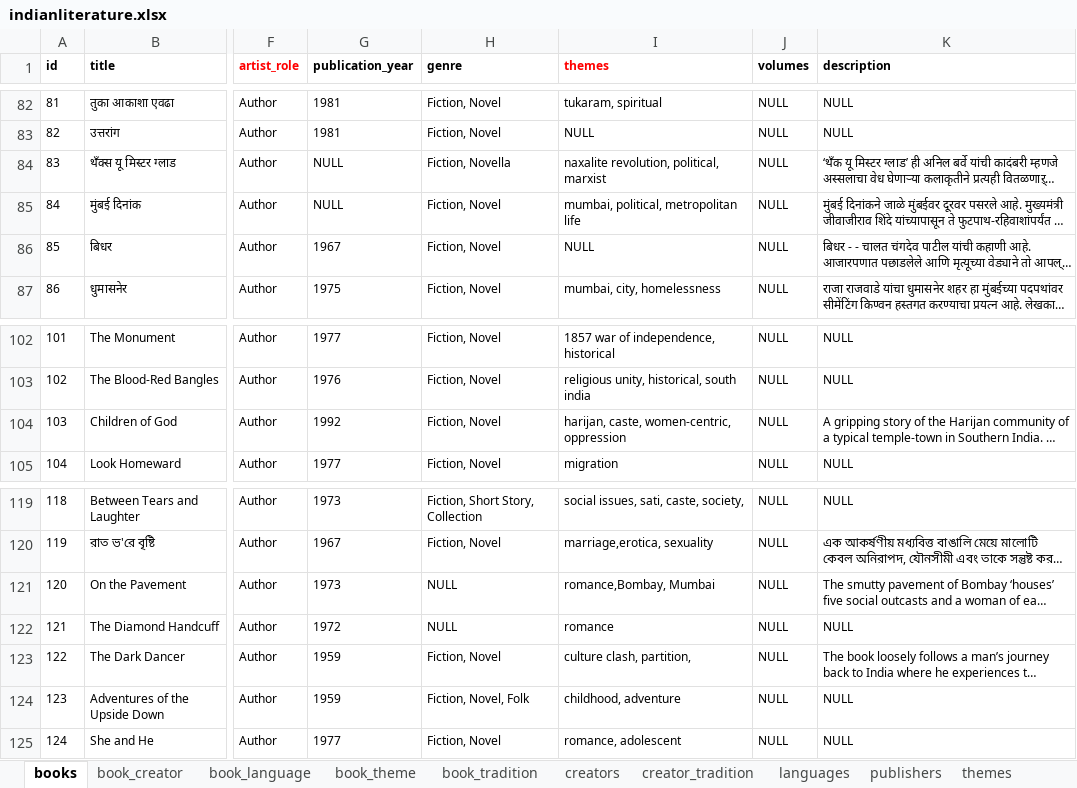
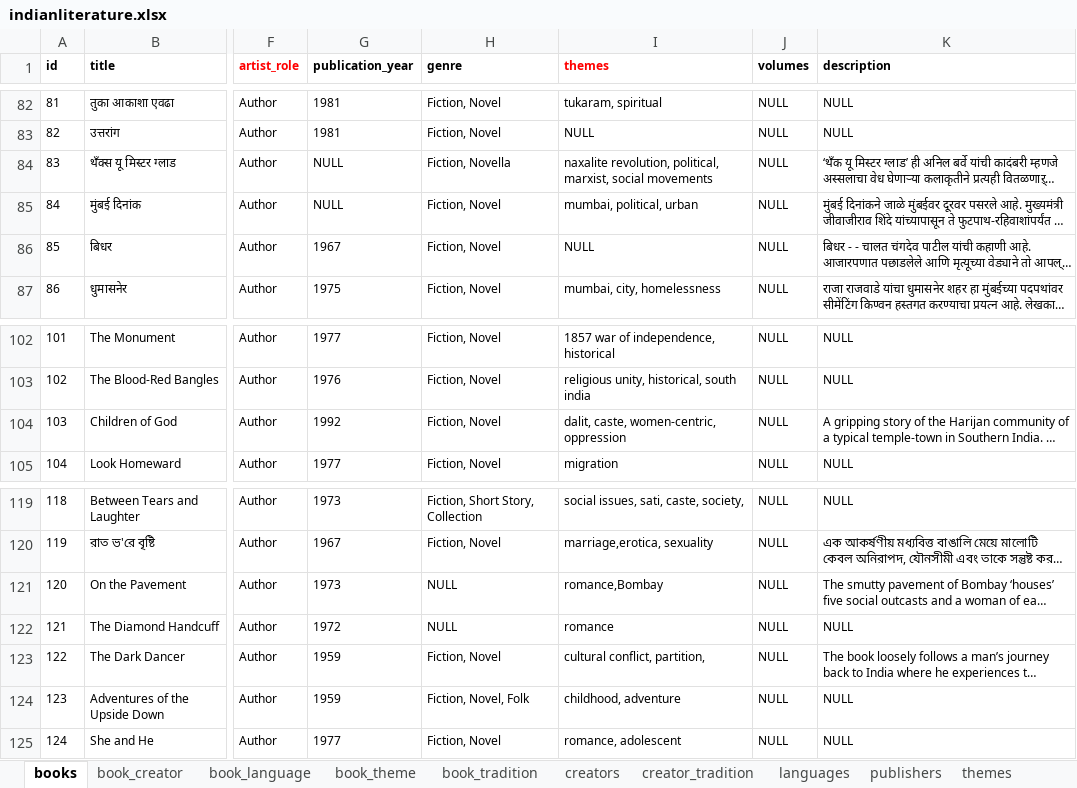
Before and after one commit to PrakrutiM/indian-literature-database, an Excel workbook: indianliterature.xlsx, sheet books, drawn as a sheet; only a part is shown, gaps mark what is left out; long unchanged cells end in …; values as stored, in another font and other column widths than the file's, no borders; the diff names each change by its address in the sheet, - before the commit and + after, or states it on an @@ line.

```diff
--- a/indianliterature.xlsx (sheet books)
+++ b/indianliterature.xlsx (sheet books)
-I84 (themes): …revolution, political, marxist
+I84 (themes): …revolution, political, marxist, social movements
-I85 (themes): mumbai, political, metropolitan life
+I85 (themes): mumbai, political, urban
-I104 (themes): harijan, caste, women-centric, oppression
+I104 (themes): dalit, caste, women-centric, oppression
-I121 (themes): romance,Bombay, Mumbai
+I121 (themes): romance,Bombay
-I123 (themes): culture clash, partition,
+I123 (themes): cultural conflict, partition,
```
Also changed, not shown: sheet themes.
